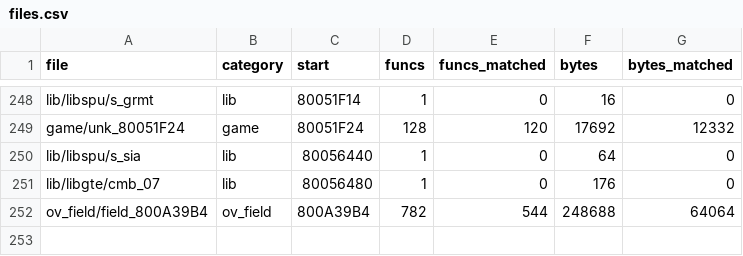
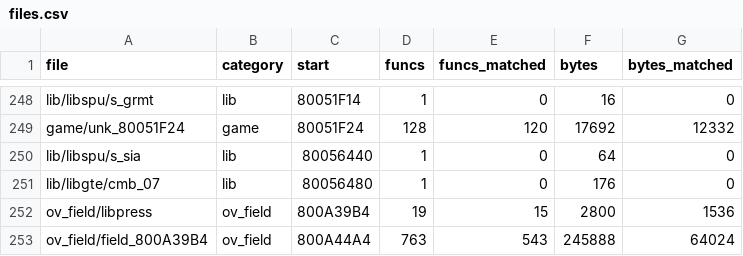
Before and after one commit to TheSaltsmith69/chronocross_decomp, a CSV file: progress/files.csv, drawn as a sheet; only a part is shown, gaps mark what is left out.

```diff
--- a/progress/files.csv
+++ b/progress/files.csv
@@ -251,2 +251,3 @@ lib/libspu/s_sia,lib,80056440,1,0,64,0
 lib/libgte/cmb_07,lib,80056480,1,0,176,0
-ov_field/field_800A39B4,ov_field,800A39B4,782,544,248688,64064
+ov_field/libpress,ov_field,800A39B4,19,15,2800,1536
+ov_field/field_800A39B4,ov_field,800A44A4,763,543,245888,64024
```
Also changed, not shown: progress/history.csv.
